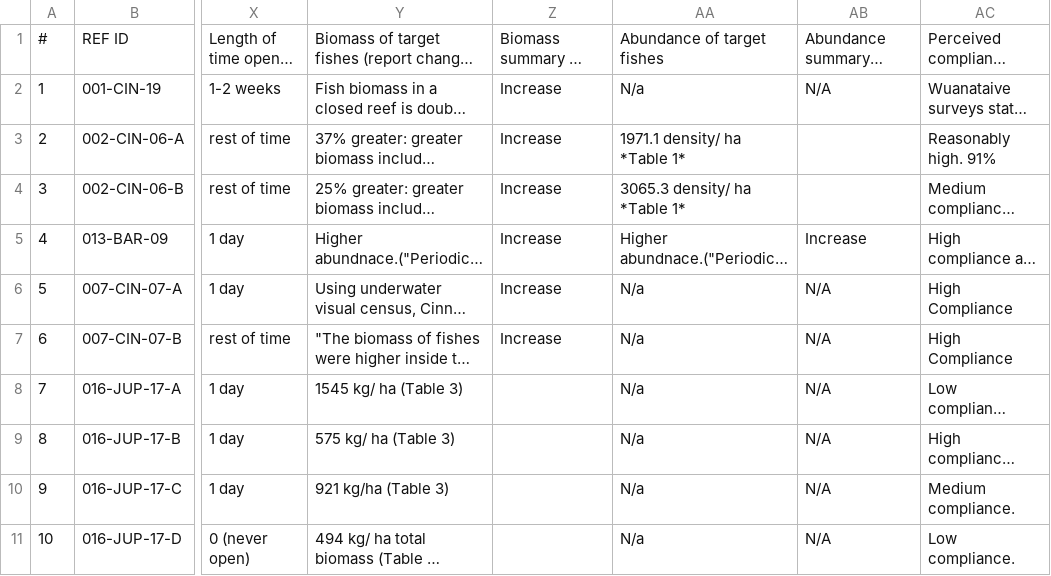
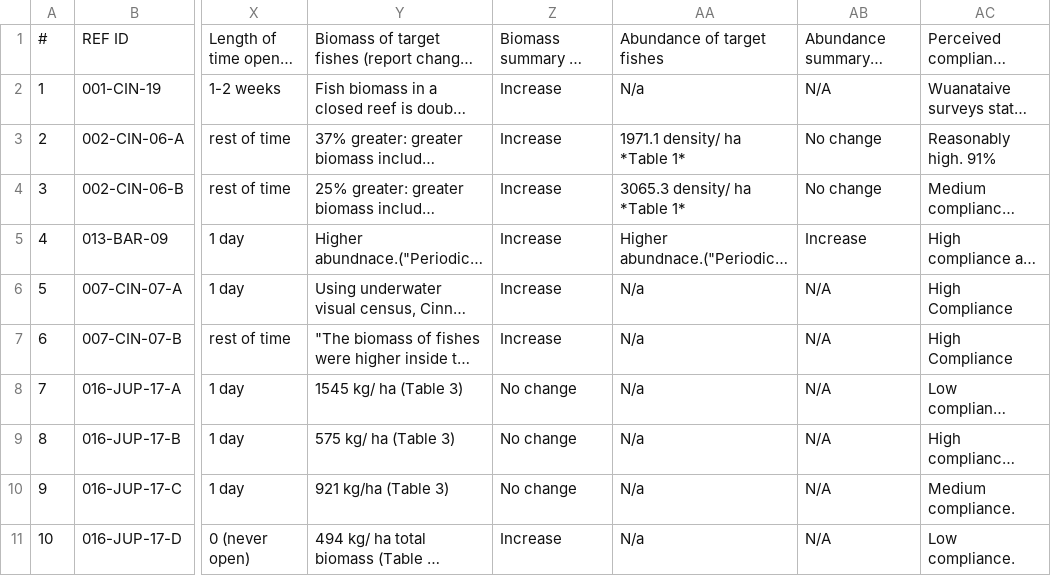
Before and after one commit to tinafang-1207/TEMPO_pre, a CSV file: data/data_original.csv, drawn as a sheet; only a part is shown, gaps mark what is left out; long unchanged cells end in …; the diff covers the shown part only; the diff names each change by its address in the sheet, - before the commit and + after, or states it on an @@ line.

```diff
--- a/data/data_original.csv
+++ b/data/data_original.csv
-AB3:AB4: (empty)
+AB3:AB4: No change
-Z8:Z10: (empty)
+Z8:Z10: No change
-Z11: (empty)
+Z11: Increase
```
Also changed, not shown: 3 added rows, 3 removed rows and 50 edited cells elsewhere in this file, data/country_location.csv, 14 other files.
